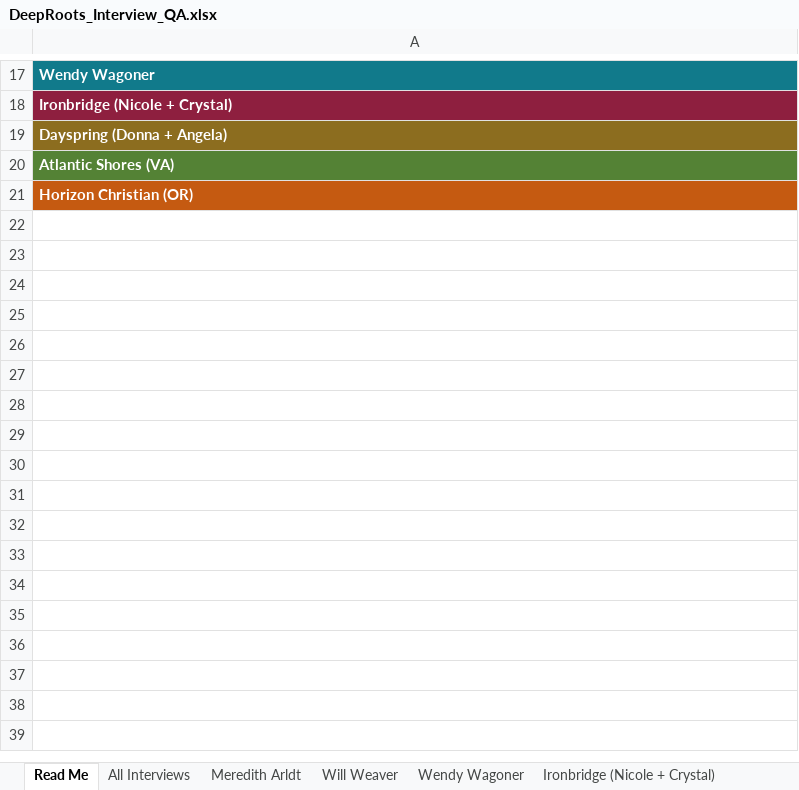
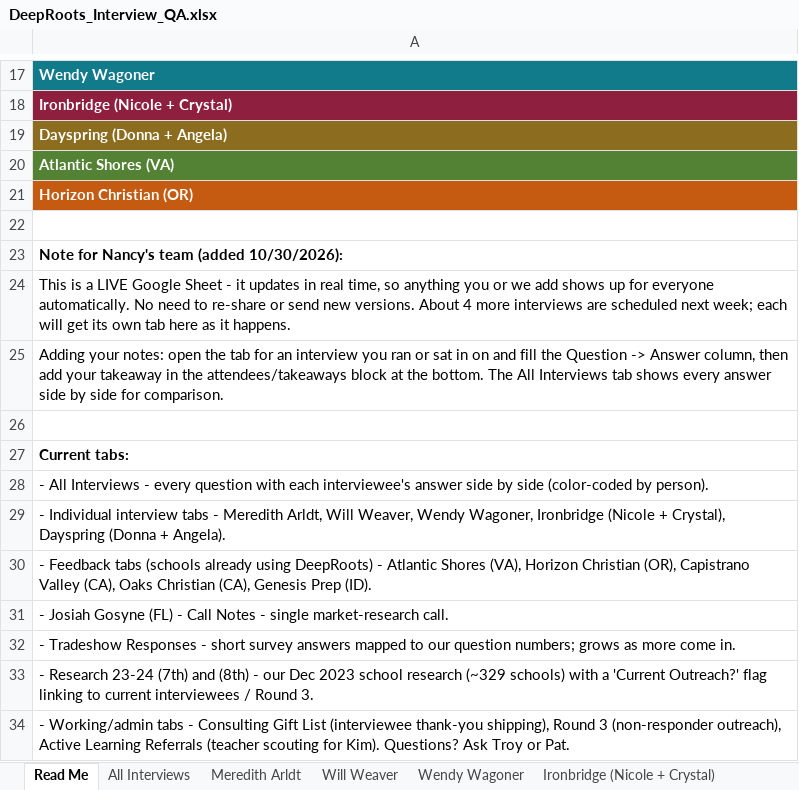
Before and after one commit to arkeo777/td-Winkler, an Excel workbook: outreach/DeepRoots_Interview_QA.xlsx, sheet Read Me, drawn as a sheet; only a part is shown, gaps mark what is left out; values as stored, in another font and other column widths than the file's, no borders; the diff names each change by its address in the sheet, - before the commit and + after, or states it on an @@ line.

```diff
--- a/outreach/DeepRoots_Interview_QA.xlsx (sheet Read Me)
+++ b/outreach/DeepRoots_Interview_QA.xlsx (sheet Read Me)
+row 22: (empty)
+row 23: Note for Nancy's team (added 10/30/2026):
+row 24: This is a LIVE Google Sheet - it updates in real time, so anything you or we add shows up for everyone automatically. No need to re-share or send new versions. About 4 more interviews are scheduled next week; each will get its own tab here as it happens.
+row 25: Adding your notes: open the tab for an interview you ran or sat in on and fill the Question -> Answer column, then add your takeaway in the attendees/takeaways block at the bottom. The All Interviews tab shows every answer side by side for comparison.
+row 26: (empty)
+row 27: Current tabs:
+row 28: - All Interviews - every question with each interviewee's answer side by side (color-coded by person).
+row 29: - Individual interview tabs - Meredith Arldt, Will Weaver, Wendy Wagoner, Ironbridge (Nicole + Crystal), Dayspring (Donna + Angela).
+row 30: - Feedback tabs (schools already using DeepRoots) - Atlantic Shores (VA), Horizon Christian (OR), Capistrano Valley (CA), Oaks Christian (CA), Genesis Prep (ID).
+row 31: - Josiah Gosyne (FL) - Call Notes - single market-research call.
+row 32: - Tradeshow Responses - short survey answers mapped to our question numbers; grows as more come in.
+row 33: - Research 23-24 (7th) and (8th) - our Dec 2023 school research (~329 schools) with a 'Current Outreach?' flag linking to current interviewees / Round 3.
+row 34: - Working/admin tabs - Consulting Gift List (interviewee thank-you shipping), Round 3 (non-responder outreach), Active Learning Referrals (teacher scouting for Kim). Questions? Ask Troy or Pat.
```
